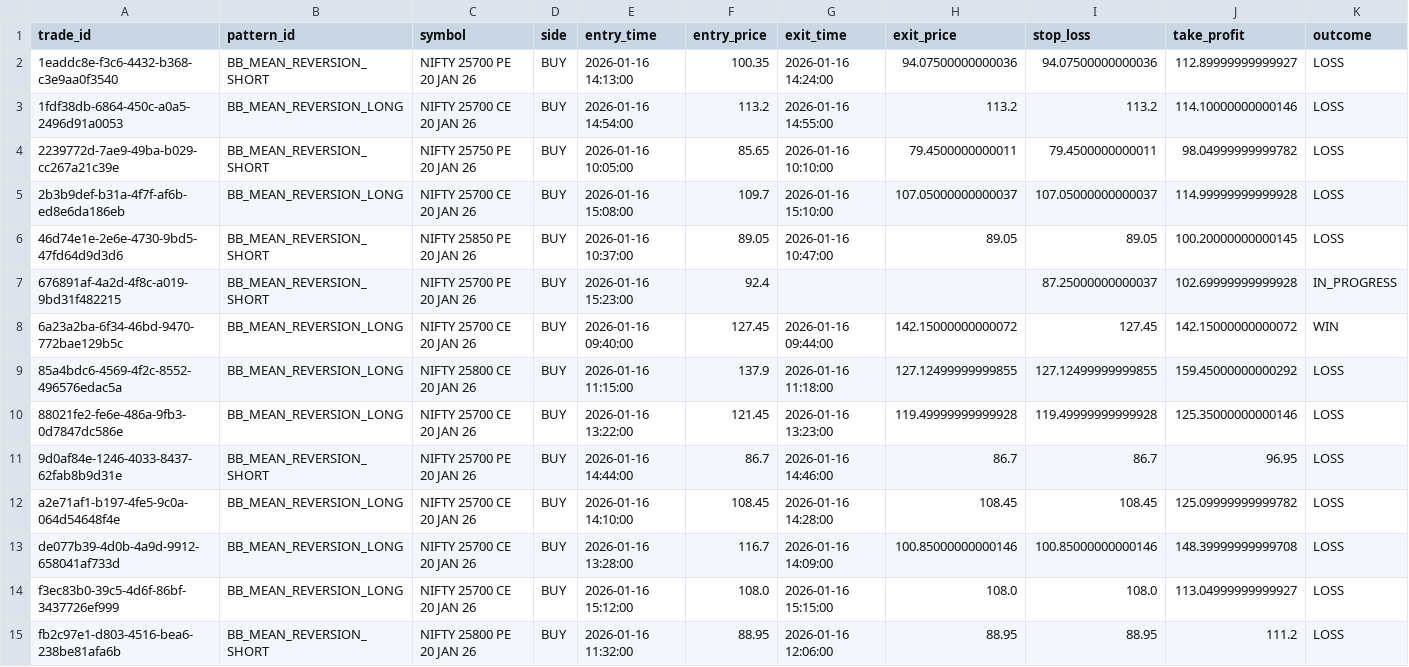
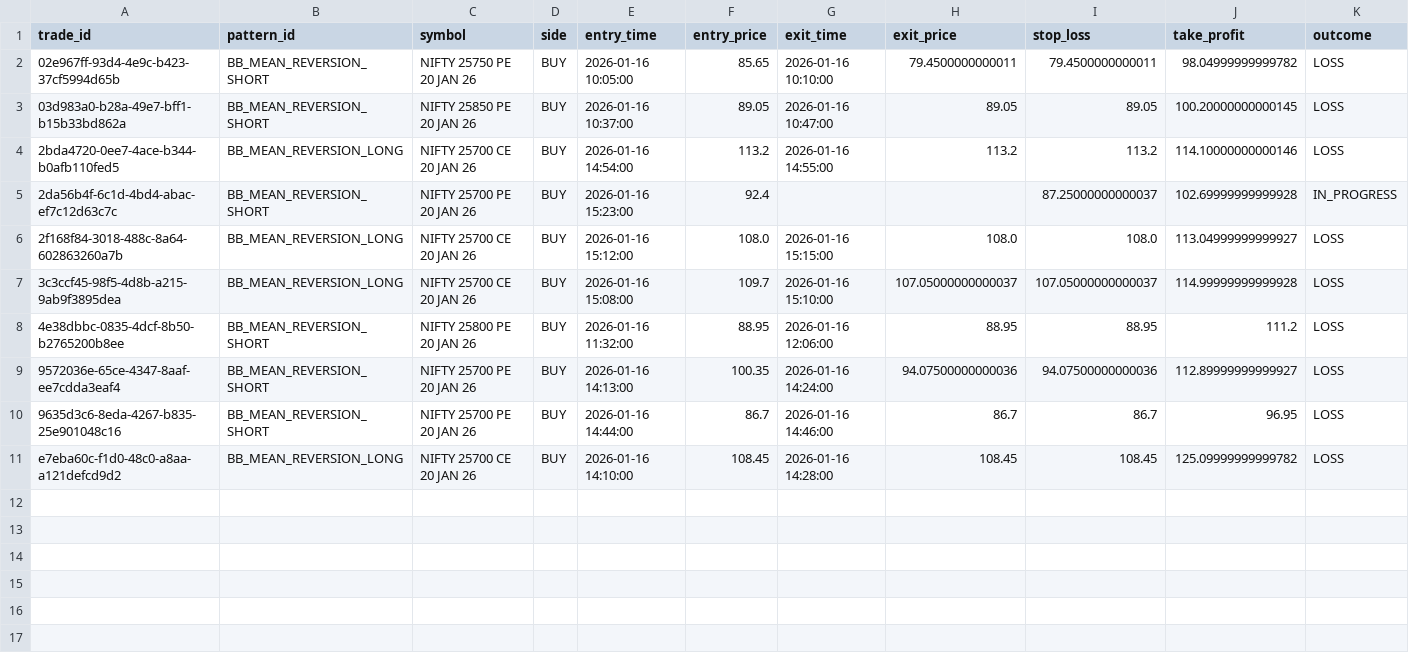
Before and after one commit to MaheshUmale/sosnew, a CSV file: backtest_NSE_INDEX_NIFTY.csv, drawn as a sheet; only a part is shown; removed rows and columns are numbered as before the commit, all else as after; rows hold the shown columns only; the diff names each change by its address in the sheet, - before the commit and + after, or states it on an @@ line.

```diff
--- a/backtest_NSE_INDEX_NIFTY.csv
+++ b/backtest_NSE_INDEX_NIFTY.csv
-row 2: 1eaddc8e-f3c6-4432-b368-c3e9aa0f3540 | BB_MEAN_REVERSION_SHORT | NIFTY 25700 PE 20 JAN 26 | BUY | 2026-01-16 14:13:00 | 100.35 | 2026-01-16 14:24:00 | 94.07500000000036 | 94.07500000000036 | 112.89999999999927 | LOSS
-row 3: 1fdf38db-6864-450c-a0a5-2496d91a0053 | BB_MEAN_REVERSION_LONG | NIFTY 25700 CE 20 JAN 26 | BUY | 2026-01-16 14:54:00 | 113.2 | 2026-01-16 14:55:00 | 113.2 | 113.2 | 114.10000000000146 | LOSS
-A2 (trade_id): 2239772d-7ae9-49ba-b029-cc267a21c39e
+A2 (trade_id): 02e967ff-93d4-4e9c-b423-37cf5994d65b
-row 5: 2b3b9def-b31a-4f7f-af6b-ed8e6da186eb | BB_MEAN_REVERSION_LONG | NIFTY 25700 CE 20 JAN 26 | BUY | 2026-01-16 15:08:00 | 109.7 | 2026-01-16 15:10:00 | 107.05000000000037 | 107.05000000000037 | 114.99999999999928 | LOSS
-A3 (trade_id): 46d74e1e-2e6e-4730-9bd5-47fd64d9d3d6
+A3 (trade_id): 03d983a0-b28a-49e7-bff1-b15b33bd862a
+row 4: 2bda4720-0ee7-4ace-b344-b0afb110fed5 | BB_MEAN_REVERSION_LONG | NIFTY 25700 CE 20 JAN 26 | BUY | 2026-01-16 14:54:00 | 113.2 | 2026-01-16 14:55:00 | 113.2 | 113.2 | 114.10000000000146 | LOSS
-A5 (trade_id): 676891af-4a2d-4f8c-a019-9bd31f482215
+A5 (trade_id): 2da56b4f-6c1d-4bd4-abac-ef7c12d63c7c
-row 8: 6a23a2ba-6f34-46bd-9470-772bae129b5c | BB_MEAN_REVERSION_LONG | NIFTY 25700 CE 20 JAN 26 | BUY | 2026-01-16 09:40:00 | 127.45 | 2026-01-16 09:44:00 | 142.15000000000072 | 127.45 | 142.15000000000072 | WIN
-row 9: 85a4bdc6-4569-4f2c-8552-496576edac5a | BB_MEAN_REVERSION_LONG | NIFTY 25800 CE 20 JAN 26 | BUY | 2026-01-16 11:15:00 | 137.9 | 2026-01-16 11:18:00 | 127.12499999999855 | 127.12499999999855 | 159.45000000000292 | LOSS
-row 10: 88021fe2-fe6e-486a-9fb3-0d7847dc586e | BB_MEAN_REVERSION_LONG | NIFTY 25700 CE 20 JAN 26 | BUY | 2026-01-16 13:22:00 | 121.45 | 2026-01-16 13:23:00 | 119.49999999999928 | 119.49999999999928 | 125.35000000000146 | LOSS
+row 6: 2f168f84-3018-488c-8a64-602863260a7b | BB_MEAN_REVERSION_LONG | NIFTY 25700 CE 20 JAN 26 | BUY | 2026-01-16 15:12:00 | 108.0 | 2026-01-16 15:15:00 | 108.0 | 108.0 | 113.04999999999927 | LOSS
+row 7: 3c3ccf45-98f5-4d8b-a215-9ab9f3895dea | BB_MEAN_REVERSION_LONG | NIFTY 25700 CE 20 JAN 26 | BUY | 2026-01-16 15:08:00 | 109.7 | 2026-01-16 15:10:00 | 107.05000000000037 | 107.05000000000037 | 114.99999999999928 | LOSS
+row 8: 4e38dbbc-0835-4dcf-8b50-b2765200b8ee | BB_MEAN_REVERSION_SHORT | NIFTY 25800 PE 20 JAN 26 | BUY | 2026-01-16 11:32:00 | 88.95 | 2026-01-16 12:06:00 | 88.95 | 88.95 | 111.2 | LOSS
+row 9: 9572036e-65ce-4347-8aaf-ee7cdda3eaf4 | BB_MEAN_REVERSION_SHORT | NIFTY 25700 PE 20 JAN 26 | BUY | 2026-01-16 14:13:00 | 100.35 | 2026-01-16 14:24:00 | 94.07500000000036 | 94.07500000000036 | 112.89999999999927 | LOSS
-A10 (trade_id): 9d0af84e-1246-4033-8437-62fab8b9d31e
+A10 (trade_id): 9635d3c6-8eda-4267-b835-25e901048c16
-A11 (trade_id): a2e71af1-b197-4fe5-9c0a-064d54648f4e
+A11 (trade_id): e7eba60c-f1d0-48c0-a8aa-a121defcd9d2
-row 13: de077b39-4d0b-4a9d-9912-658041af733d | BB_MEAN_REVERSION_LONG | NIFTY 25700 CE 20 JAN 26 | BUY | 2026-01-16 13:28:00 | 116.7 | 2026-01-16 14:09:00 | 100.85000000000146 | 100.85000000000146 | 148.39999999999708 | LOSS
-row 14: f3ec83b0-39c5-4d6f-86bf-3437726ef999 | BB_MEAN_REVERSION_LONG | NIFTY 25700 CE 20 JAN 26 | BUY | 2026-01-16 15:12:00 | 108.0 | 2026-01-16 15:15:00 | 108.0 | 108.0 | 113.04999999999927 | LOSS
-row 15: fb2c97e1-d803-4516-bea6-238be81afa6b | BB_MEAN_REVERSION_SHORT | NIFTY 25800 PE 20 JAN 26 | BUY | 2026-01-16 11:32:00 | 88.95 | 2026-01-16 12:06:00 | 88.95 | 88.95 | 111.2 | LOSS
```
Also changed, not shown: 8 other files.
